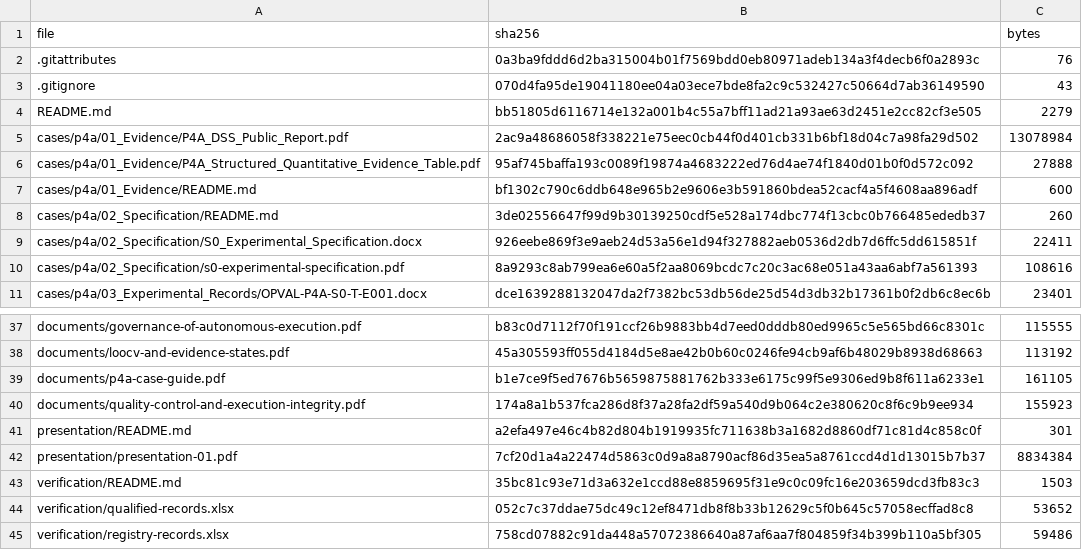
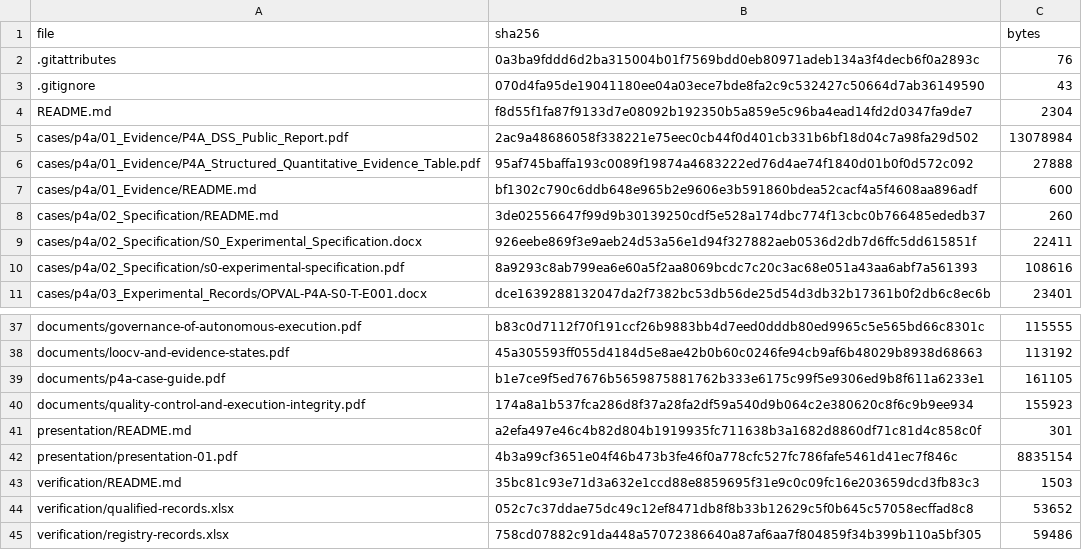
Before and after one commit to truth-machine/decision-justification-engineering, a CSV file: file-manifest.csv, drawn as a sheet; only a part is shown, gaps mark what is left out.

```diff
--- a/file-manifest.csv
+++ b/file-manifest.csv
@@ -3,3 +3,3 @@ file,sha256,bytes
 .gitignore,070d4fa95de19041180ee04a03ece7bde8fa2c9c532427c50664d7ab36149590,43
-README.md,bb51805d6116714e132a001b4c55a7bff11ad21a93ae63d2451e2cc82cf3e505,2279
+README.md,f8d55f1fa87f9133d7e08092b192350b5a859e5c96ba4ead14fd2d0347fa9de7,2304
 cases/p4a/01_Evidence/P4A_DSS_Public_Report.pdf,2ac9a48686058f338221e75eec0cb44f0d401cb331b6bf18d04c7a98fa29d502,13078984
@@ -41,3 +41,3 @@ documents/quality-control-and-execution-integrity.pdf,174a8a1b537fca286d8f37a28f
 presentation/README.md,a2efa497e46c4b82d804b1919935fc711638b3a1682d8860df71c81d4c858c0f,301
-presentation/presentation-01.pdf,7cf20d1a4a22474d5863c0d9a8a8790acf86d35ea5a8761ccd4d1d13015b7b37,8834384
+presentation/presentation-01.pdf,4b3a99cf3651e04f46b473b3fe46f0a778cfc527fc786fafe5461d41ec7f846c,8835154
 verification/README.md,35bc81c93e71d3a632e1ccd88e8859695f31e9c0c09fc16e203659dcd3fb83c3,1503
```
Also changed, not shown: 2 other files.
